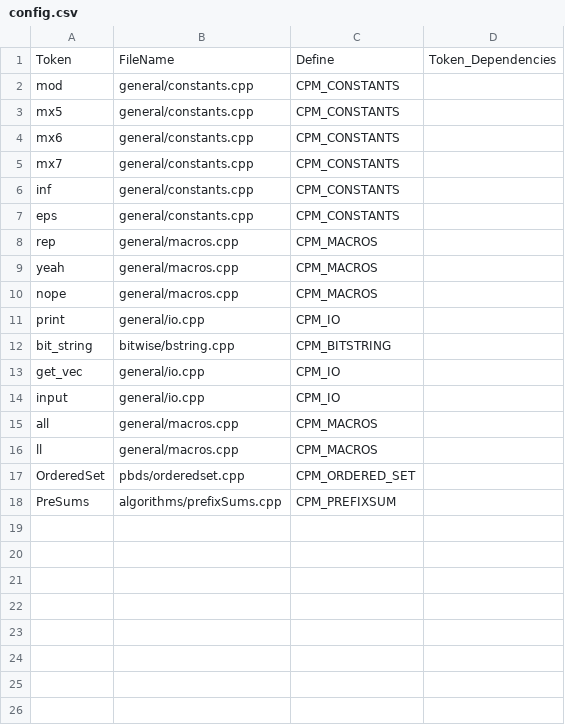
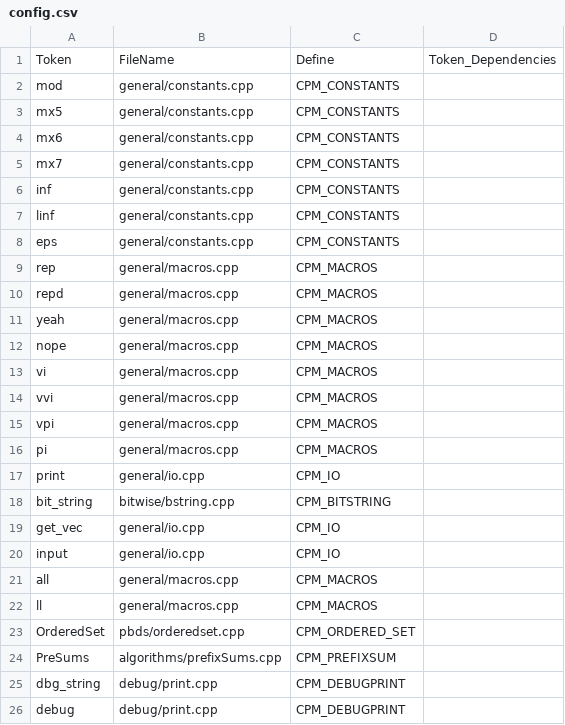
Before and after one commit to AnujSinghal21/cses-solutions, a CSV file: lib/config.csv, drawn as a sheet; the diff names each change by its address in the sheet, - before the commit and + after, or states it on an @@ line.

```diff
--- a/lib/config.csv
+++ b/lib/config.csv
+row 7: linf | general/constants.cpp | CPM_CONSTANTS
+row 10: repd | general/macros.cpp | CPM_MACROS
+row 13: vi | general/macros.cpp | CPM_MACROS
+row 14: vvi | general/macros.cpp | CPM_MACROS
+row 15: vpi | general/macros.cpp | CPM_MACROS
+row 16: pi | general/macros.cpp | CPM_MACROS
+row 25: dbg_string | debug/print.cpp | CPM_DEBUGPRINT
+row 26: debug | debug/print.cpp | CPM_DEBUGPRINT
```
Also changed, not shown: 15 other files.
